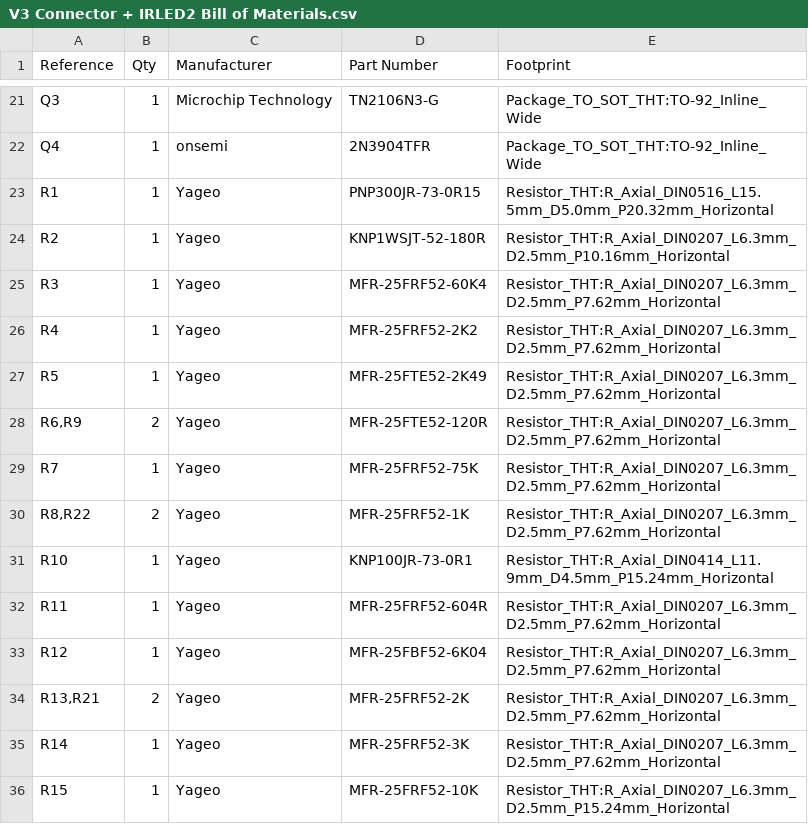
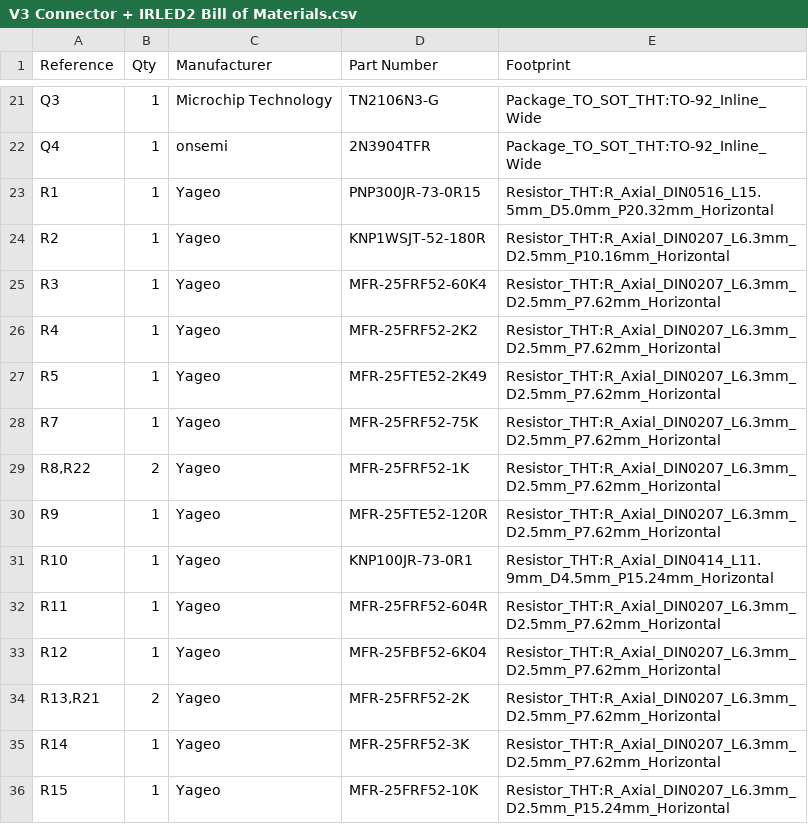
Before and after one commit to jeshernandez/PiTrac, a CSV file: Hardware/Assembly Files/V3 Connector + IRLED2 PCB/V3 Connector + IRLED2 Assembly/V3 Connector + IRLED2 Bill of Materials.csv, drawn as a sheet; only a part is shown, gaps mark what is left out; removed rows and columns are numbered as before the commit, all else as after; the diff names each change by its address in the sheet, - before the commit and + after, or states it on an @@ line.

```diff
--- a/Hardware/Assembly Files/V3 Connector + IRLED2 PCB/V3 Connector + IRLED2 Assembly/V3 Connector + IRLED2 Bill of Materials.csv
+++ b/Hardware/Assembly Files/V3 Connector + IRLED2 PCB/V3 Connector + IRLED2 Assembly/V3 Connector + IRLED2 Bill of Materials.csv
-row 28: R6,R9 | 2 | Yageo | MFR-25FTE52-120R | Resistor_THT:R_Axial_DIN0207_L6.3mm_D2.5mm_P7.62mm_Horizontal
+row 30: R9 | 1 | Yageo | MFR-25FTE52-120R | Resistor_THT:R_Axial_DIN0207_L6.3mm_D2.5mm_P7.62mm_Horizontal
```
Also changed, not shown: Hardware/Assembly Files/V3 Connector + IRLED2 PCB/V3 Connector + IRLED2 Assembly/V3 Connector + IRLED2 Centroid.csv, Hardware/Assembly Files/V3 Connector Only PCB/V3 Connector Only Assembly/V3 Connector Only Bill of Materials.csv, 10 other files.
